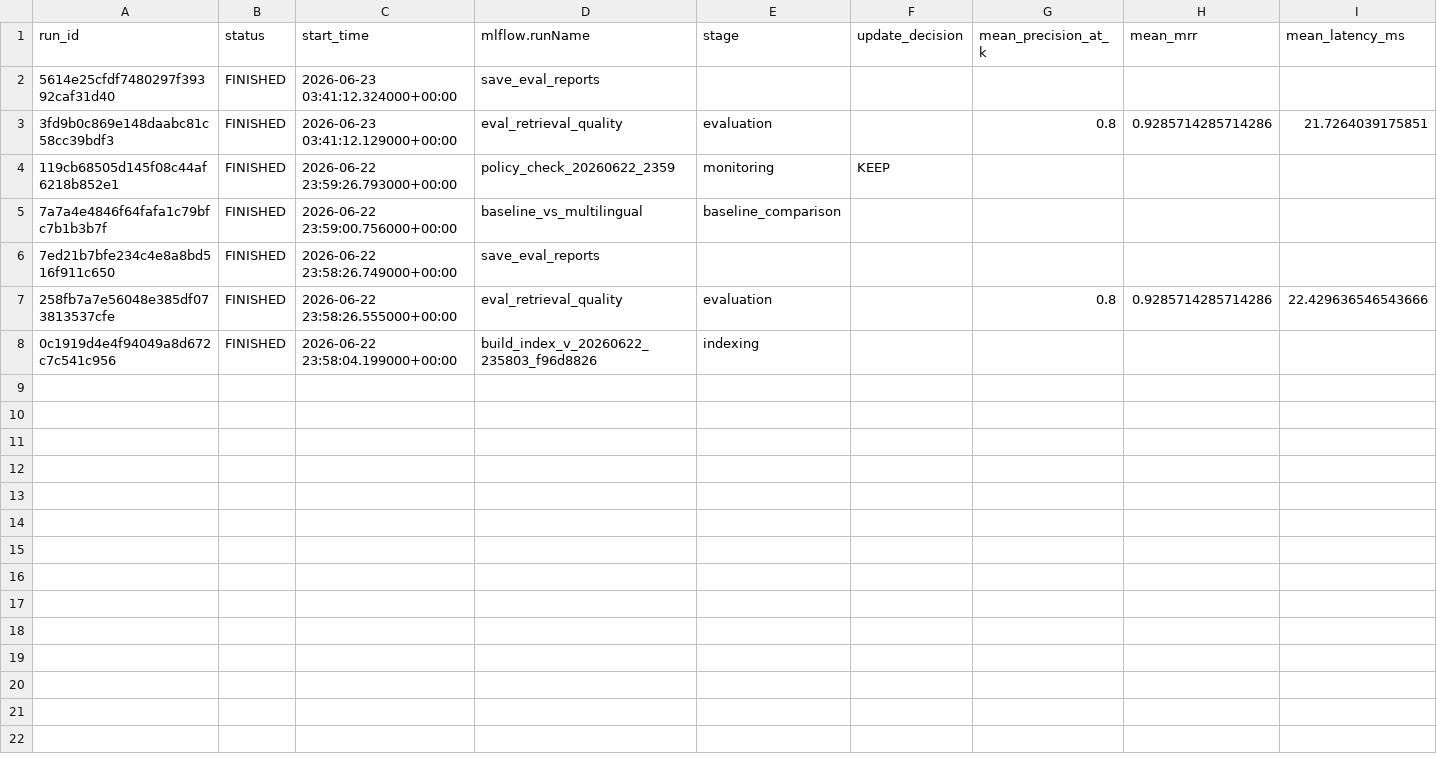
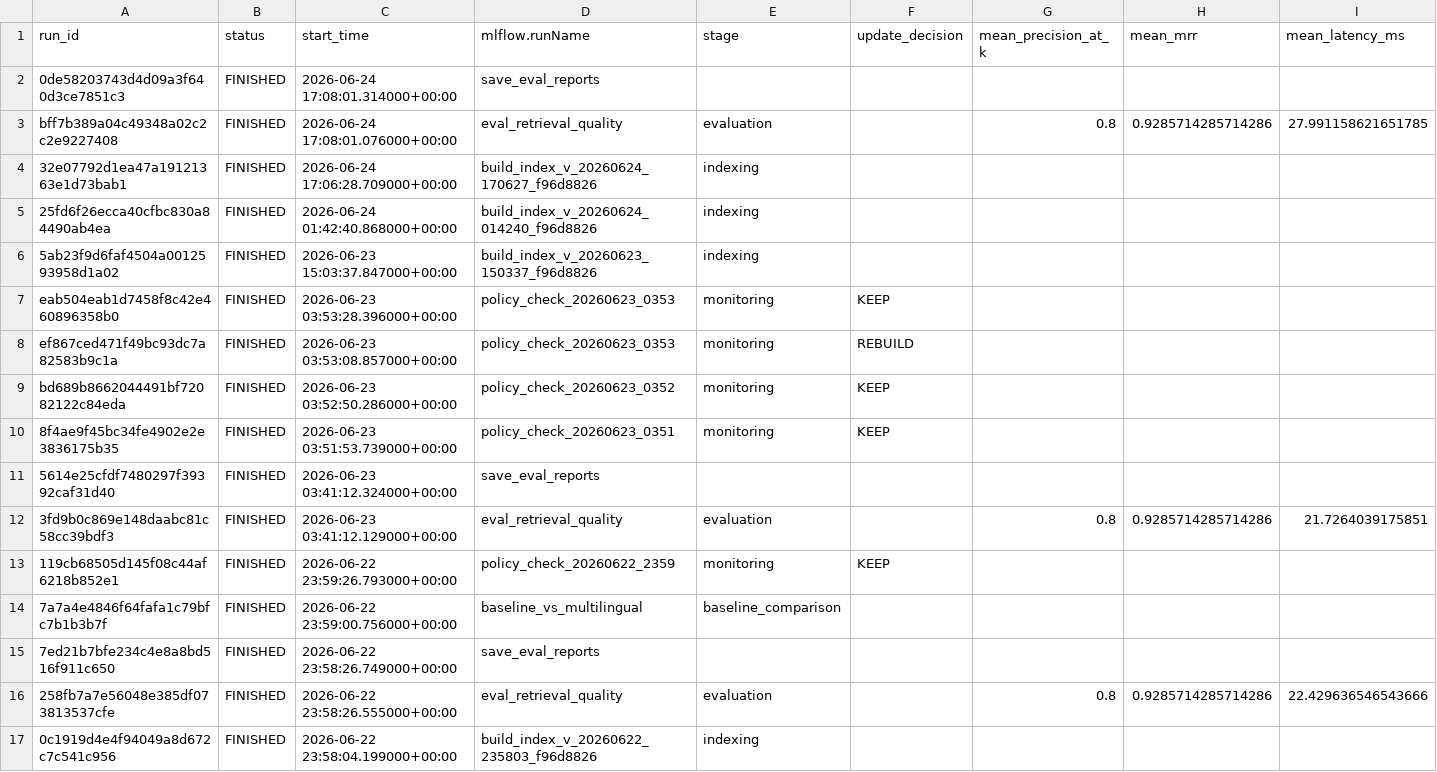
Before and after one commit to TaniaPerezD/amazon-reviews-gatobyte, a CSV file: reports/mlflow_runs_summary.csv, drawn as a sheet; only a part is shown; rows hold the shown columns only; the diff names each change by its address in the sheet, - before the commit and + after, or states it on an @@ line.

Commit message:
reports

```diff
--- a/reports/mlflow_runs_summary.csv
+++ b/reports/mlflow_runs_summary.csv
+row 2: 0de58203743d4d09a3f640d3ce7851c3 | FINISHED | 2026-06-24 17:08:01.314000+00:00 | save_eval_reports
+row 3: bff7b389a04c49348a02c2c2e9227408 | FINISHED | 2026-06-24 17:08:01.076000+00:00 | eval_retrieval_quality | evaluation |  | 0.8 | 0.9285714285714286 | 27.991158621651785
+row 4: 32e07792d1ea47a19121363e1d73bab1 | FINISHED | 2026-06-24 17:06:28.709000+00:00 | build_index_v_20260624_170627_f96d8826 | indexing
+row 5: 25fd6f26ecca40cfbc830a84490ab4ea | FINISHED | 2026-06-24 01:42:40.868000+00:00 | build_index_v_20260624_014240_f96d8826 | indexing
+row 6: 5ab23f9d6faf4504a0012593958d1a02 | FINISHED | 2026-06-23 15:03:37.847000+00:00 | build_index_v_20260623_150337_f96d8826 | indexing
+row 7: eab504eab1d7458f8c42e460896358b0 | FINISHED | 2026-06-23 03:53:28.396000+00:00 | policy_check_20260623_0353 | monitoring | KEEP
+row 8: ef867ced471f49bc93dc7a82583b9c1a | FINISHED | 2026-06-23 03:53:08.857000+00:00 | policy_check_20260623_0353 | monitoring | REBUILD
+row 9: bd689b8662044491bf72082122c84eda | FINISHED | 2026-06-23 03:52:50.286000+00:00 | policy_check_20260623_0352 | monitoring | KEEP
+row 10: 8f4ae9f45bc34fe4902e2e3836175b35 | FINISHED | 2026-06-23 03:51:53.739000+00:00 | policy_check_20260623_0351 | monitoring | KEEP
```
Also changed, not shown: 7 other files.
